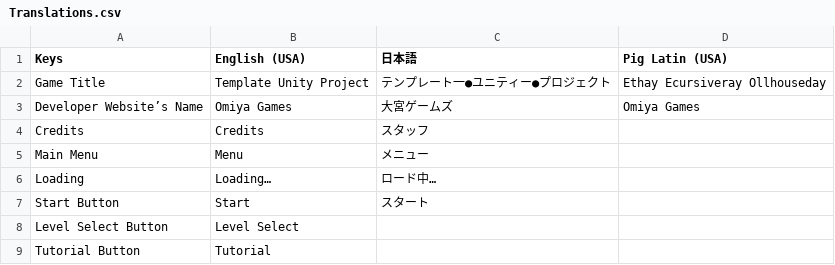
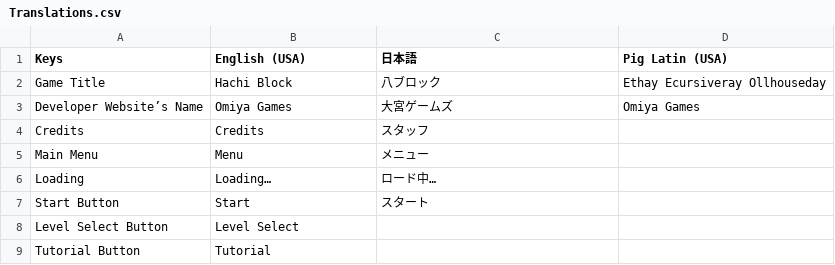
Before and after one commit to OmiyaGames/hachi-block, a CSV file: Assets/Translations.csv, drawn as a sheet; only a part is shown.

```diff
--- a/Assets/Translations.csv
+++ b/Assets/Translations.csv
@@ -1,3 +1,3 @@
 Keys,English (USA),日本語,Pig Latin (USA)
-Game Title,Template Unity Project,テンプレート一●ユニティー●プロジェクト,Ethay Ecursiveray Ollhouseday
+Game Title,Hachi Block,八ブロック,Ethay Ecursiveray Ollhouseday
 Developer Website’s Name,Omiya Games,大宮ゲームズ,Omiya Games
```
Also changed, not shown: 10 other files.
